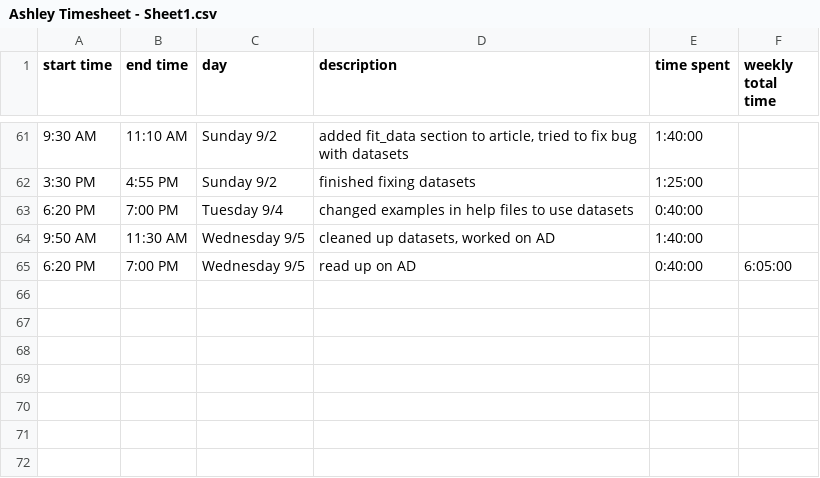
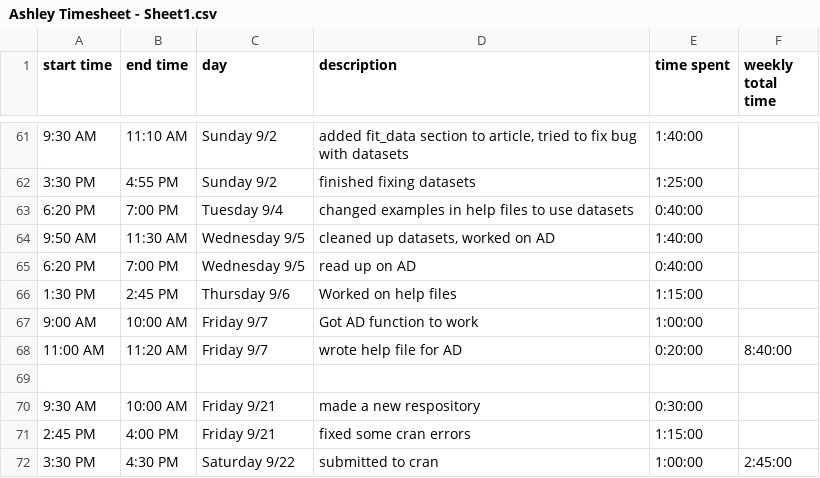
Before and after one commit to shannonpileggi/SP18--RSurvival, a CSV file: Ashley Timesheet - Sheet1.csv, drawn as a sheet; only a part is shown, gaps mark what is left out.

Commit message:
updated timesheet

```diff
--- a/Ashley Timesheet - Sheet1.csv
+++ b/Ashley Timesheet - Sheet1.csv
@@ -64,2 +64,9 @@ start time,end time,day,description,time spent,weekly total time
 9:50 AM,11:30 AM,Wednesday 9/5,"cleaned up datasets, worked on AD",1:40:00,
-6:20 PM,7:00 PM,Wednesday 9/5,read up on AD,0:40:00,6:05:00
+6:20 PM,7:00 PM,Wednesday 9/5,read up on AD,0:40:00,
+1:30 PM,2:45 PM,Thursday 9/6,Worked on help files,1:15:00,
+9:00 AM,10:00 AM,Friday 9/7,Got AD function to work,1:00:00,
+11:00 AM,11:20 AM,Friday 9/7,wrote help file for AD,0:20:00,8:40:00
+,,,,,
+9:30 AM,10:00 AM,Friday 9/21,made a new respository,0:30:00,
+2:45 PM,4:00 PM,Friday 9/21,fixed some cran errors,1:15:00,
+3:30 PM,4:30 PM,Saturday 9/22,submitted to cran,1:00:00,2:45:00
```
